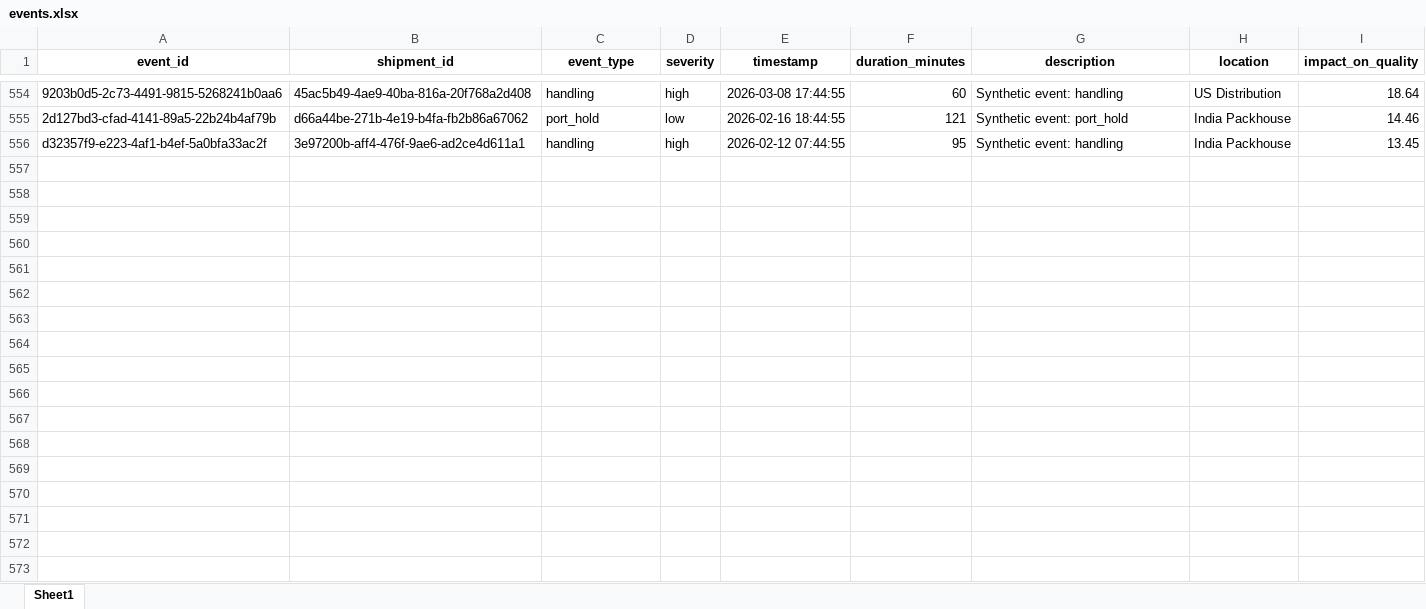
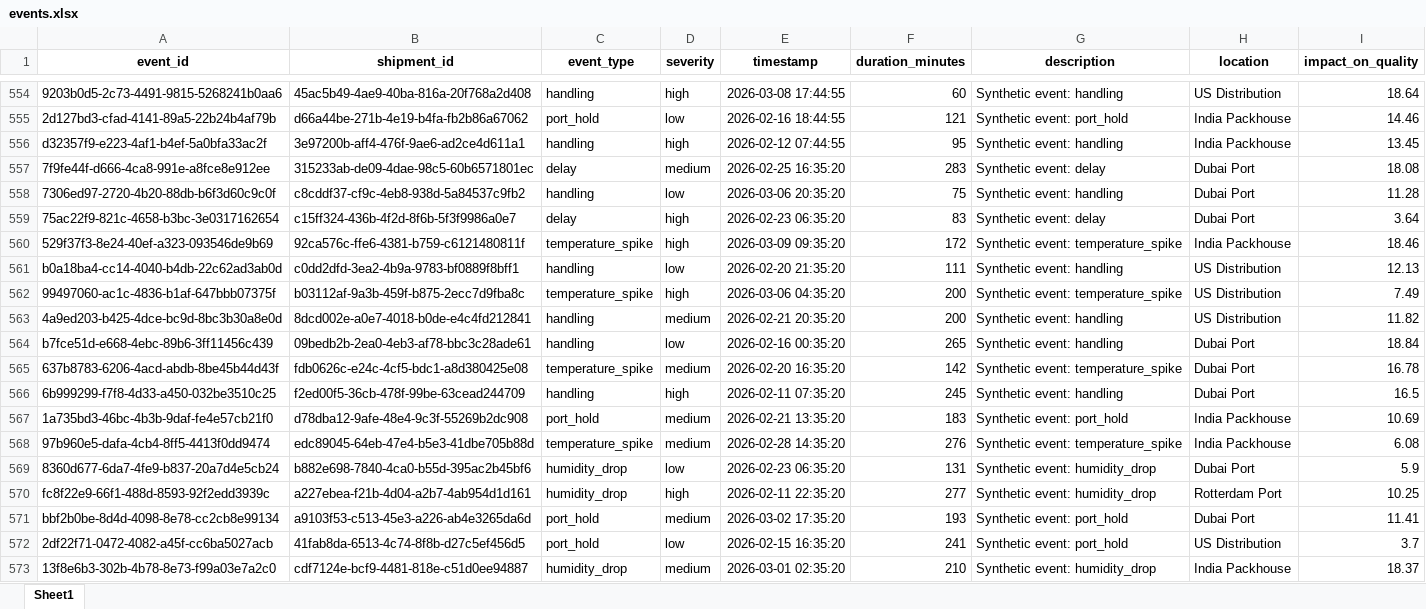
Before and after one commit to KavyaKunchaparthi/cold-chain-data-generator, an Excel workbook: events.xlsx, sheet Sheet1, drawn as a sheet; only a part is shown, gaps mark what is left out; values as stored, in another font and other column widths than the file's, no borders; the diff names each change by its address in the sheet, - before the commit and + after, or states it on an @@ line.

```diff
--- a/events.xlsx (sheet Sheet1)
+++ b/events.xlsx (sheet Sheet1)
+row 557: 7f9fe44f-d666-4ca8-991e-a8fce8e912ee | 315233ab-de09-4dae-98c5-60b6571801ec | delay | medium | 2026-02-25 16:35:20 | 283 | Synthetic event: delay | Dubai Port | 18.08
+row 558: 7306ed97-2720-4b20-88db-b6f3d60c9c0f | c8cddf37-cf9c-4eb8-938d-5a84537c9fb2 | handling | low | 2026-03-06 20:35:20 | 75 | Synthetic event: handling | Dubai Port | 11.28
+row 559: 75ac22f9-821c-4658-b3bc-3e0317162654 | c15ff324-436b-4f2d-8f6b-5f3f9986a0e7 | delay | high | 2026-02-23 06:35:20 | 83 | Synthetic event: delay | Dubai Port | 3.64
+row 560: 529f37f3-8e24-40ef-a323-093546de9b69 | 92ca576c-ffe6-4381-b759-c6121480811f | temperature_spike | high | 2026-03-09 09:35:20 | 172 | Synthetic event: temperature_spike | India Packhouse | 18.46
+row 561: b0a18ba4-cc14-4040-b4db-22c62ad3ab0d | c0dd2dfd-3ea2-4b9a-9783-bf0889f8bff1 | handling | low | 2026-02-20 21:35:20 | 111 | Synthetic event: handling | US Distribution | 12.13
+row 562: 99497060-ac1c-4836-b1af-647bbb07375f | b03112af-9a3b-459f-b875-2ecc7d9fba8c | temperature_spike | high | 2026-03-06 04:35:20 | 200 | Synthetic event: temperature_spike | US Distribution | 7.49
+row 563: 4a9ed203-b425-4dce-bc9d-8bc3b30a8e0d | 8dcd002e-a0e7-4018-b0de-e4c4fd212841 | handling | medium | 2026-02-21 20:35:20 | 200 | Synthetic event: handling | US Distribution | 11.82
+row 564: b7fce51d-e668-4ebc-89b6-3ff11456c439 | 09bedb2b-2ea0-4eb3-af78-bbc3c28ade61 | handling | low | 2026-02-16 00:35:20 | 265 | Synthetic event: handling | Dubai Port | 18.84
+row 565: 637b8783-6206-4acd-abdb-8be45b44d43f | fdb0626c-e24c-4cf5-bdc1-a8d380425e08 | temperature_spike | medium | 2026-02-20 16:35:20 | 142 | Synthetic event: temperature_spike | Dubai Port | 16.78
+row 566: 6b999299-f7f8-4d33-a450-032be3510c25 | f2ed00f5-36cb-478f-99be-63cead244709 | handling | high | 2026-02-11 07:35:20 | 245 | Synthetic event: handling | Dubai Port | 16.5
+row 567: 1a735bd3-46bc-4b3b-9daf-fe4e57cb21f0 | d78dba12-9afe-48e4-9c3f-55269b2dc908 | port_hold | medium | 2026-02-21 13:35:20 | 183 | Synthetic event: port_hold | India Packhouse | 10.69
+row 568: 97b960e5-dafa-4cb4-8ff5-4413f0dd9474 | edc89045-64eb-47e4-b5e3-41dbe705b88d | temperature_spike | medium | 2026-02-28 14:35:20 | 276 | Synthetic event: temperature_spike | India Packhouse | 6.08
+row 569: 8360d677-6da7-4fe9-b837-20a7d4e5cb24 | b882e698-7840-4ca0-b55d-395ac2b45bf6 | humidity_drop | low | 2026-02-23 06:35:20 | 131 | Synthetic event: humidity_drop | Dubai Port | 5.9
+row 570: fc8f22e9-66f1-488d-8593-92f2edd3939c | a227ebea-f21b-4d04-a2b7-4ab954d1d161 | humidity_drop | high | 2026-02-11 22:35:20 | 277 | Synthetic event: humidity_drop | Rotterdam Port | 10.25
+row 571: bbf2b0be-8d4d-4098-8e78-cc2cb8e99134 | a9103f53-c513-45e3-a226-ab4e3265da6d | port_hold | medium | 2026-03-02 17:35:20 | 193 | Synthetic event: port_hold | Dubai Port | 11.41
+row 572: 2df22f71-0472-4082-a45f-cc6ba5027acb | 41fab8da-6513-4c74-8f8b-d27c5ef456d5 | port_hold | low | 2026-02-15 16:35:20 | 241 | Synthetic event: port_hold | US Distribution | 3.7
+row 573: 13f8e6b3-302b-4b78-8e73-f99a03e7a2c0 | cdf7124e-bcf9-4481-818e-c51d0ee94887 | humidity_drop | medium | 2026-03-01 02:35:20 | 210 | Synthetic event: humidity_drop | India Packhouse | 18.37
```
Also changed, not shown: decision_log.xlsx, products_master.xlsx, 2 other files.
